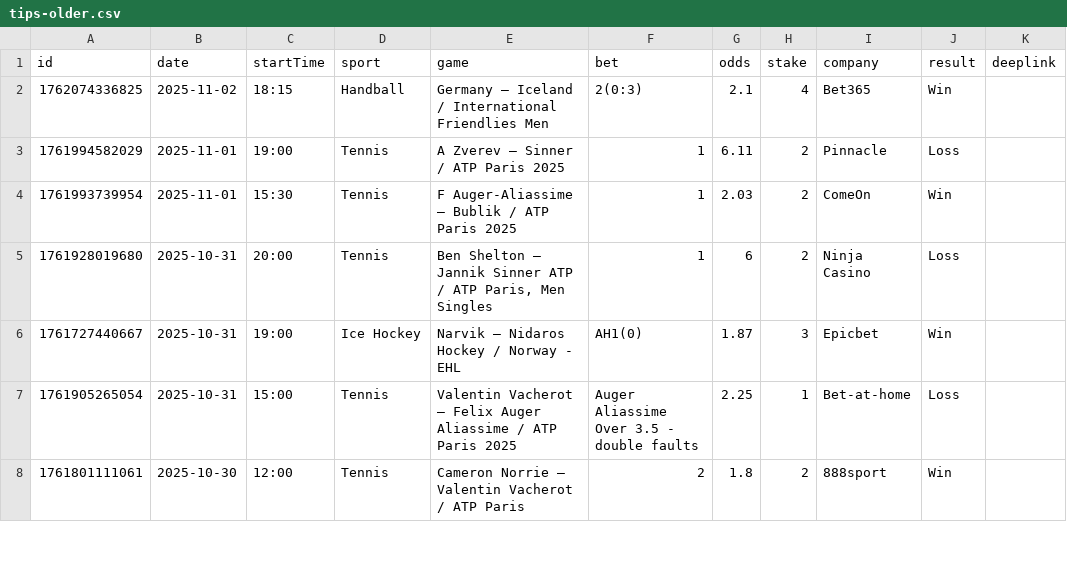
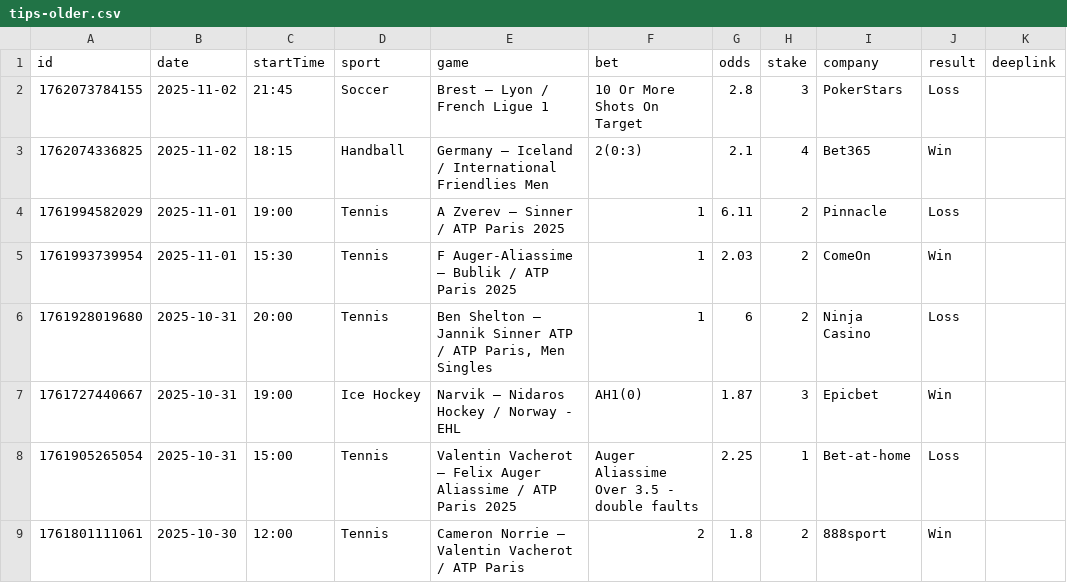
Before and after one commit to bjoorck/Bestvaluebets, a CSV file: tips-older.csv, drawn as a sheet; only a part is shown; the diff names each change by its address in the sheet, - before the commit and + after, or states it on an @@ line.

```diff
--- a/tips-older.csv
+++ b/tips-older.csv
+row 2: 1762073784155 | 2025-11-02 | 21:45 | Soccer | Brest – Lyon / French Ligue 1 | 10 Or More Shots On Target | 2.8 | 3 | PokerStars | Loss
```
Also changed, not shown: tips-new.csv, 1 other file.
